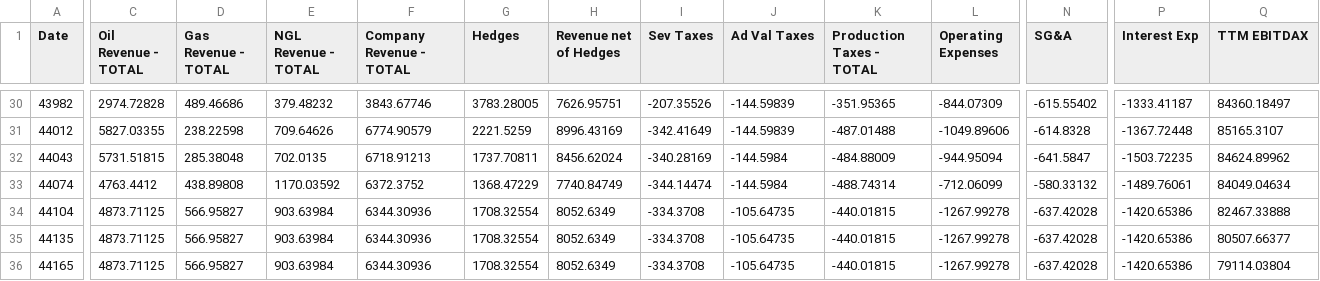
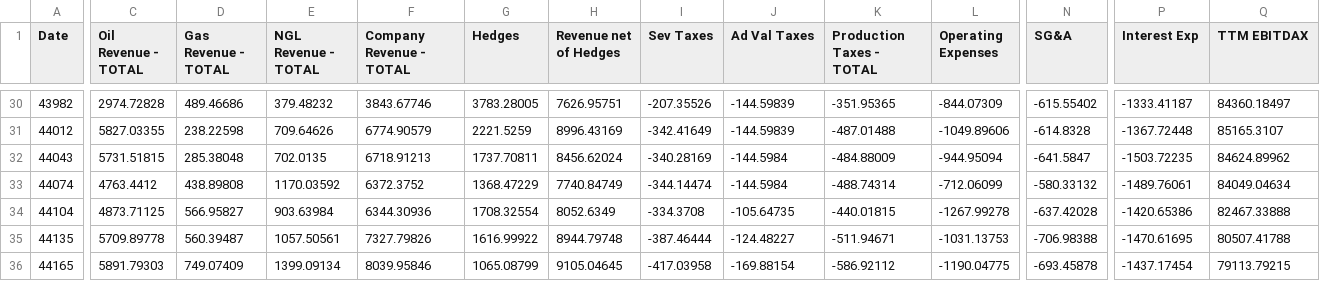
Before and after one commit to optiquant/bootstrapper-og, a CSV file: _model_input/_csv_drivers/hist_financials_0.csv, drawn as a sheet; only a part is shown, gaps mark what is left out; the diff covers the shown part only; the diff names each change by its address in the sheet, - before the commit and + after, or states it on an @@ line.

```diff
--- a/_model_input/_csv_drivers/hist_financials_0.csv
+++ b/_model_input/_csv_drivers/hist_financials_0.csv
-C35 (Oil Revenue - TOTAL): 4873.71125
+C35 (Oil Revenue - TOTAL): 5709.89778
-D35 (Gas Revenue - TOTAL): 566.95827
+D35 (Gas Revenue - TOTAL): 560.39487
-E35 (NGL Revenue - TOTAL): 903.63984
+E35 (NGL Revenue - TOTAL): 1057.50561
-F35 (Company Revenue - TOTAL): 6344.30936
+F35 (Company Revenue - TOTAL): 7327.79826
-G35 (Hedges): 1708.32554
+G35 (Hedges): 1616.99922
-H35 (Revenue net of Hedges): 8052.6349
+H35 (Revenue net of Hedges): 8944.79748
-I35 (Sev Taxes): -334.3708
+I35 (Sev Taxes): -387.46444
-J35 (Ad Val Taxes): -105.64735
+J35 (Ad Val Taxes): -124.48227
-K35 (Production Taxes - TOTAL): -440.01815
+K35 (Production Taxes - TOTAL): -511.94671
-L35 (Operating Expenses): -1267.99278
+L35 (Operating Expenses): -1031.13753
-N35 (SG&A): -637.42028
+N35 (SG&A): -706.98388
-P35 (Interest Exp): -1420.65386
+P35 (Interest Exp): -1470.61695
-Q35 (TTM EBITDAX): 80507.66377
+Q35 (TTM EBITDAX): 80507.41788
-C36 (Oil Revenue - TOTAL): 4873.71125
+C36 (Oil Revenue - TOTAL): 5891.79303
-D36 (Gas Revenue - TOTAL): 566.95827
+D36 (Gas Revenue - TOTAL): 749.07409
-E36 (NGL Revenue - TOTAL): 903.63984
+E36 (NGL Revenue - TOTAL): 1399.09134
-F36 (Company Revenue - TOTAL): 6344.30936
+F36 (Company Revenue - TOTAL): 8039.95846
-G36 (Hedges): 1708.32554
+G36 (Hedges): 1065.08799
-H36 (Revenue net of Hedges): 8052.6349
+H36 (Revenue net of Hedges): 9105.04645
-I36 (Sev Taxes): -334.3708
+I36 (Sev Taxes): -417.03958
-J36 (Ad Val Taxes): -105.64735
+J36 (Ad Val Taxes): -169.88154
-K36 (Production Taxes - TOTAL): -440.01815
+K36 (Production Taxes - TOTAL): -586.92112
-L36 (Operating Expenses): -1267.99278
+L36 (Operating Expenses): -1190.04775
-N36 (SG&A): -637.42028
+N36 (SG&A): -693.45878
-P36 (Interest Exp): -1420.65386
+P36 (Interest Exp): -1437.17454
-Q36 (TTM EBITDAX): 79114.03804
+Q36 (TTM EBITDAX): 79113.79215
```
Also changed, not shown: 3 added rows and 64 edited cells elsewhere in this file, _model_input/_csv_drivers/current_hedges.csv, _model_input/_csv_drivers/hist_financials_1.csv, 11 other files.
